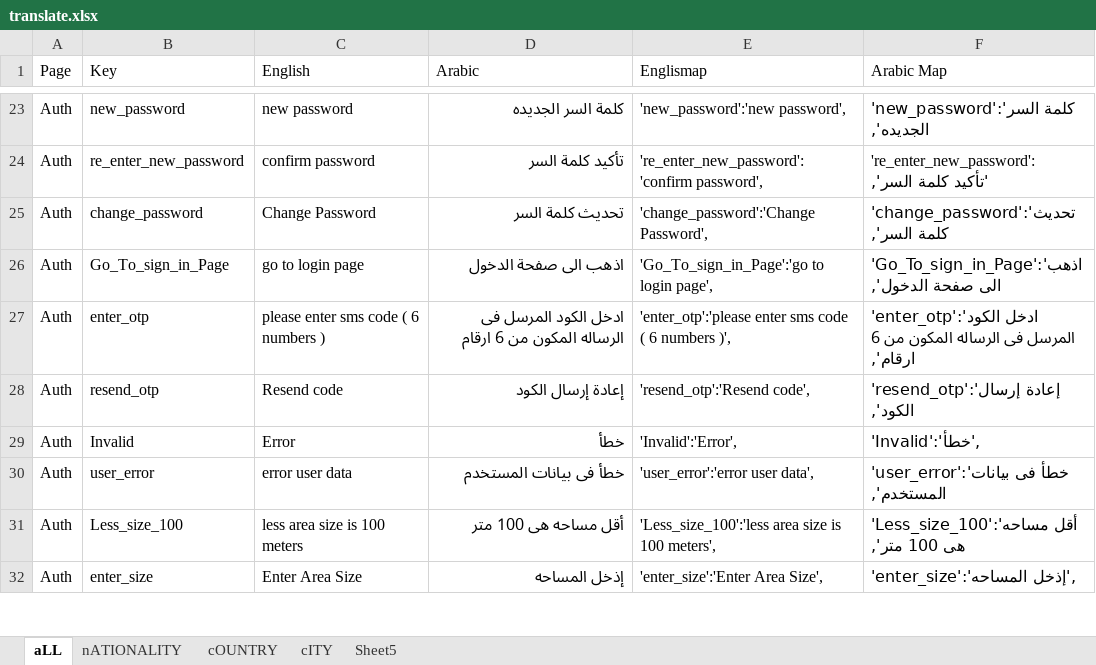
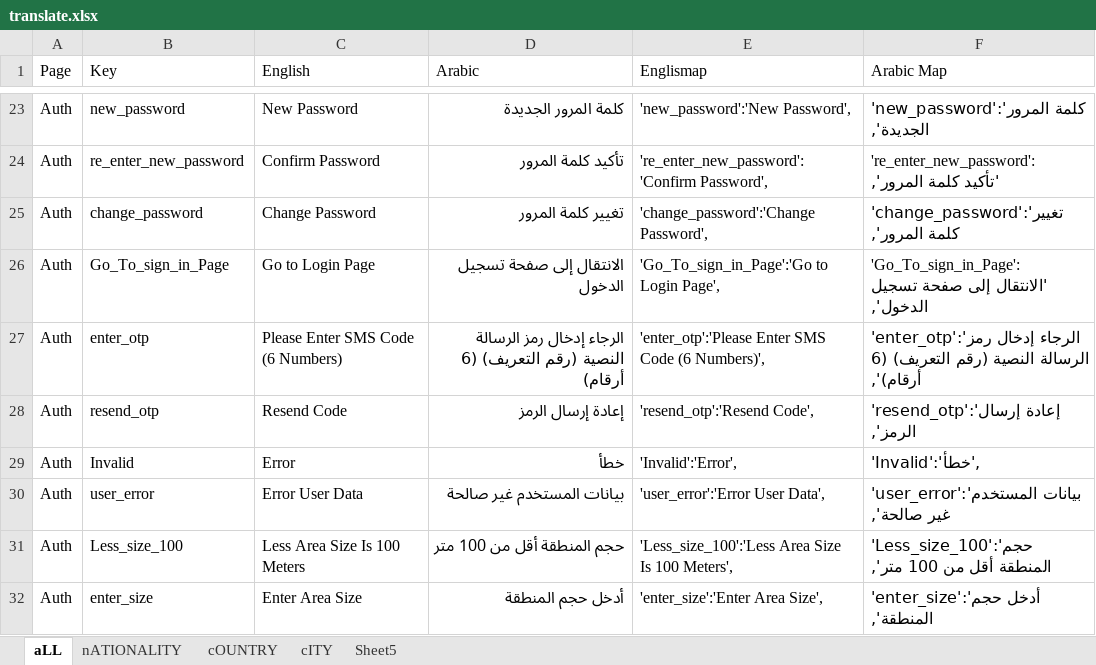
Before and after one commit to MedhatKhalifa/QuranSchool, an Excel workbook: translate.xlsx, sheet aLL, drawn as a sheet; only a part is shown, gaps mark what is left out; values as stored, in another font and other column widths than the file's, no borders; conditional formats not drawn; the diff covers the shown part only; the diff names each change by its address in the sheet, - before the commit and + after, or states it on an @@ line.

```diff
--- a/translate.xlsx (sheet aLL)
+++ b/translate.xlsx (sheet aLL)
-C23 (English): new password
+C23 (English): New Password
-D23 (Arabic): كلمة السر الجديده
+D23 (Arabic): كلمة المرور الجديدة
-E23 (Englismap): 'new_password':'new password',
+E23 (Englismap): 'new_password':'New Password',
-F23 (Arabic Map): 'new_password':'كلمة السر الجديده',
+F23 (Arabic Map): 'new_password':'كلمة المرور الجديدة',
-C24 (English): confirm password
+C24 (English): Confirm Password
-D24 (Arabic): تأكيد كلمة السر
+D24 (Arabic): تأكيد كلمة المرور
-E24 (Englismap): 're_enter_new_password':'confirm password',
+E24 (Englismap): 're_enter_new_password':'Confirm Password',
-F24 (Arabic Map): 're_enter_new_password':'تأكيد كلمة السر',
+F24 (Arabic Map): 're_enter_new_password':'تأكيد كلمة المرور',
-D25 (Arabic): تحديث كلمة السر
+D25 (Arabic): تغيير كلمة المرور
-F25 (Arabic Map): 'change_password':'تحديث كلمة السر',
+F25 (Arabic Map): 'change_password':'تغيير كلمة المرور',
-C26 (English): go to login page
+C26 (English): Go to Login Page
-D26 (Arabic): اذهب الى صفحة الدخول
+D26 (Arabic): الانتقال إلى صفحة تسجيل الدخول
-E26 (Englismap): 'Go_To_sign_in_Page':'go to login page',
+E26 (Englismap): 'Go_To_sign_in_Page':'Go to Login Page',
-F26 (Arabic Map): 'Go_To_sign_in_Page':'اذهب الى صفحة الدخول',
+F26 (Arabic Map): 'Go_To_sign_in_Page':'الانتقال إلى صفحة تسجيل الدخول',
-C27 (English): please enter sms code ( 6 numbers )
+C27 (English): Please Enter SMS Code (6 Numbers)
-D27 (Arabic): ادخل الكود المرسل فى الرساله المكون من 6 ارقام
+D27 (Arabic): الرجاء إدخال رمز الرسالة النصية (رقم التعريف) (6 أرقام)
-E27 (Englismap): 'enter_otp':'please enter sms code ( 6 numbers )',
+E27 (Englismap): 'enter_otp':'Please Enter SMS Code (6 Numbers)',
-F27 (Arabic Map): 'enter_otp':'ادخل الكود المرسل فى الرساله المكون من 6 ارقام',
+F27 (Arabic Map): 'enter_otp':'الرجاء إدخال رمز الرسالة النصية (رقم التعريف) (6 أرقام)',
-C28 (English): Resend code
+C28 (English): Resend Code
-D28 (Arabic): إعادة إرسال الكود
+D28 (Arabic): إعادة إرسال الرمز
-E28 (Englismap): 'resend_otp':'Resend code',
+E28 (Englismap): 'resend_otp':'Resend Code',
-F28 (Arabic Map): 'resend_otp':'إعادة إرسال الكود',
+F28 (Arabic Map): 'resend_otp':'إعادة إرسال الرمز',
-C30 (English): error user data
+C30 (English): Error User Data
-D30 (Arabic): خطأ فى بيانات المستخدم
+D30 (Arabic): بيانات المستخدم غير صالحة
-E30 (Englismap): 'user_error':'error user data',
+E30 (Englismap): 'user_error':'Error User Data',
-F30 (Arabic Map): 'user_error':'خطأ فى بيانات المستخدم',
+F30 (Arabic Map): 'user_error':'بيانات المستخدم غير صالحة',
-C31 (English): less area size is 100 meters
+C31 (English): Less Area Size Is 100 Meters
-D31 (Arabic): أقل مساحه هى 100 متر
+D31 (Arabic): حجم المنطقة أقل من 100 متر
-E31 (Englismap): 'Less_size_100':'less area size is 100 meters',
+E31 (Englismap): 'Less_size_100':'Less Area Size Is 100 Meters',
-F31 (Arabic Map): 'Less_size_100':'أقل مساحه هى 100 متر',
+F31 (Arabic Map): 'Less_size_100':'حجم المنطقة أقل من 100 متر',
-D32 (Arabic): إذخل المساحه
+D32 (Arabic): أدخل حجم المنطقة
-F32 (Arabic Map): 'enter_size':'إذخل المساحه',
+F32 (Arabic Map): 'enter_size':'أدخل حجم المنطقة',
```
Also changed, not shown: 469 edited cells elsewhere in this sheet, 13 other files.
